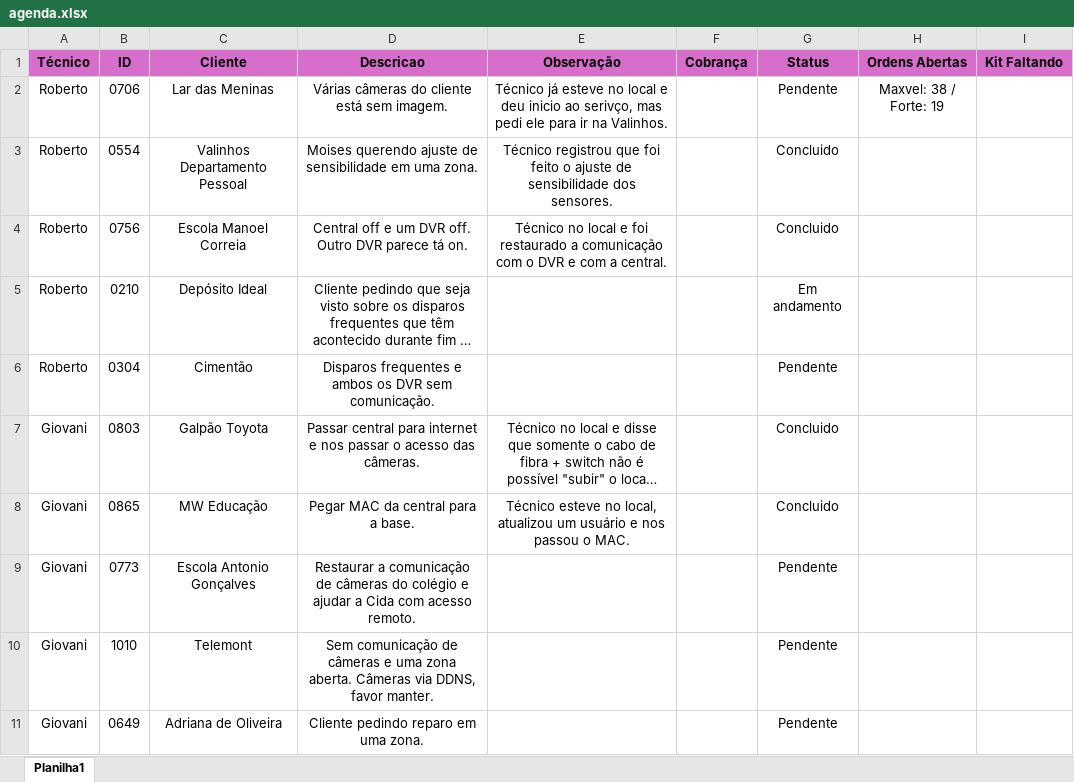
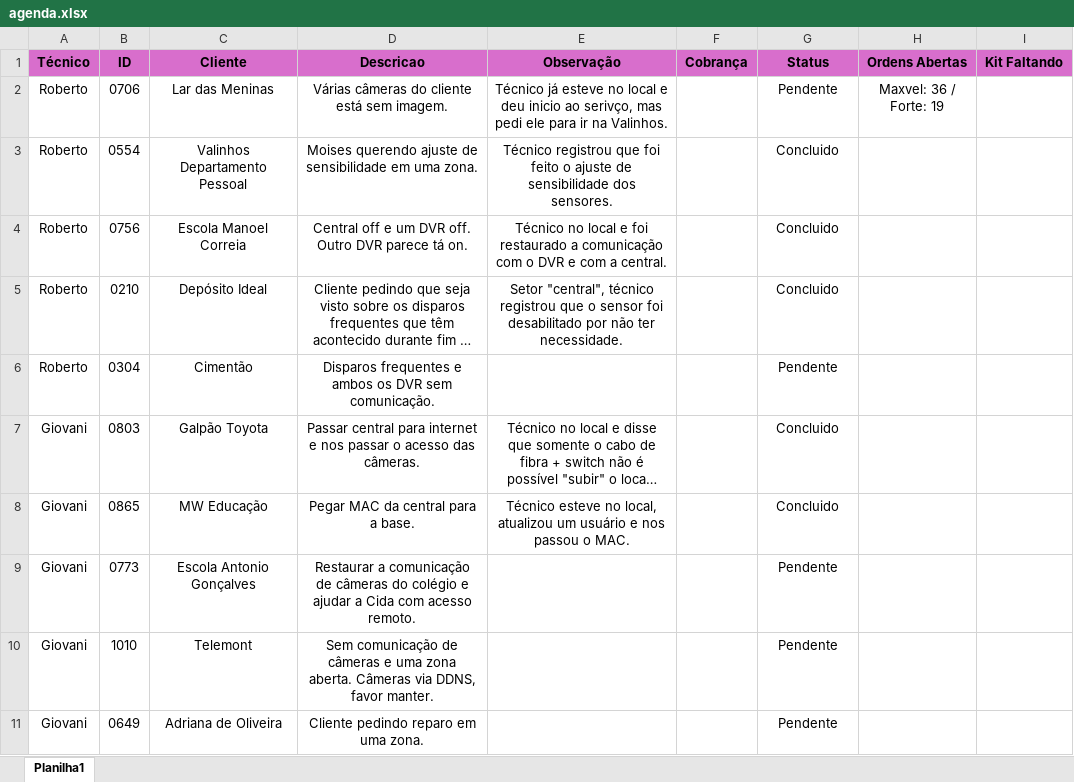
Before and after one commit to pedrohcarvalho201-spec/painel-agenda-tecnica, an Excel workbook: agenda.xlsx, sheet Planilha1, drawn as a sheet; long unchanged cells end in …; values as stored, in another font and other column widths than the file's, no borders; the diff names each change by its address in the sheet, - before the commit and + after, or states it on an @@ line.

Commit message:
Atualizacao rapida de agenda as 10:23:49,90

```diff
--- a/agenda.xlsx (sheet Planilha1)
+++ b/agenda.xlsx (sheet Planilha1)
-H2 (Ordens Abertas): Maxvel: 38 / Forte: 19
+H2 (Ordens Abertas): Maxvel: 36 / Forte: 19
-E5 (Observação): (empty)
+E5 (Observação): Setor "central", técnico registrou que o sensor foi desabilitado por não ter necessidade.
-G5 (Status): Em andamento
+G5 (Status): Concluido
```
Also changed, not shown: 1 other file.
